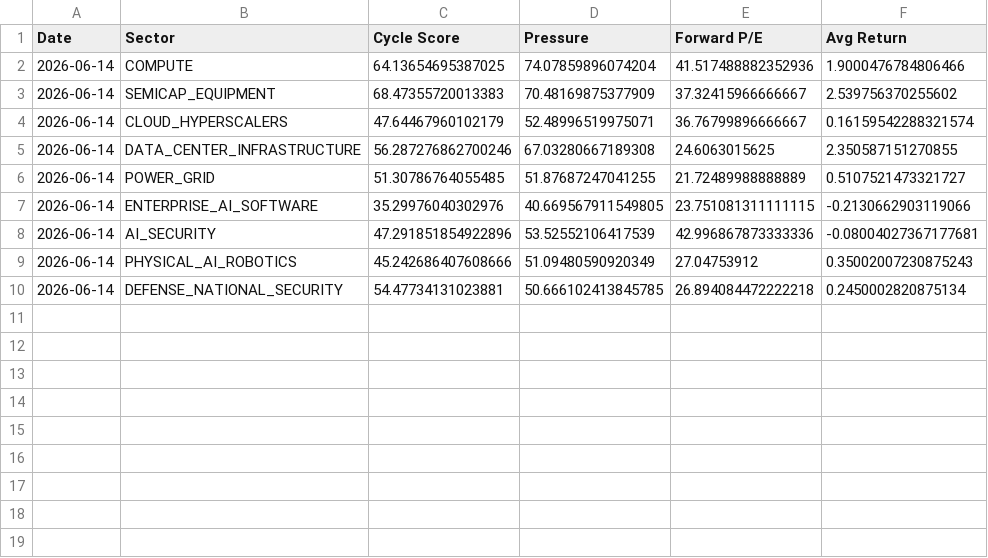
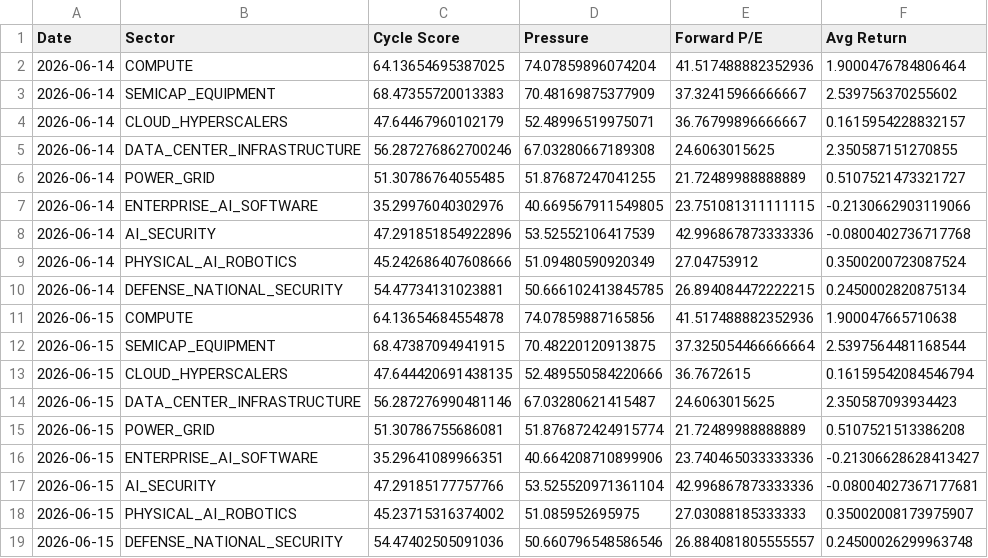
Before and after one commit to seenyoredave/ai_macro_git, a CSV file: archive/sector_history.csv, drawn as a sheet.

```diff
--- a/archive/sector_history.csv
+++ b/archive/sector_history.csv
@@ -1,5 +1,5 @@
 Date,Sector,Cycle Score,Pressure,Forward P/E,Avg Return
-2026-06-14,COMPUTE,64.13654695387025,74.07859896074204,41.517488882352936,1.9000476784806466
+2026-06-14,COMPUTE,64.13654695387025,74.07859896074204,41.517488882352936,1.9000476784806464
 2026-06-14,SEMICAP_EQUIPMENT,68.47355720013383,70.48169875377909,37.32415966666667,2.539756370255602
-2026-06-14,CLOUD_HYPERSCALERS,47.64467960102179,52.48996519975071,36.76799896666667,0.16159542288321574
+2026-06-14,CLOUD_HYPERSCALERS,47.64467960102179,52.48996519975071,36.76799896666667,0.1615954228832157
 2026-06-14,DATA_CENTER_INFRASTRUCTURE,56.287276862700246,67.03280667189308,24.6063015625,2.350587151270855
@@ -7,4 +7,13 @@ Date,Sector,Cycle Score,Pressure,Forward P/E,Avg Return
 2026-06-14,ENTERPRISE_AI_SOFTWARE,35.29976040302976,40.669567911549805,23.751081311111115,-0.2130662903119066
-2026-06-14,AI_SECURITY,47.291851854922896,53.52552106417539,42.996867873333336,-0.08004027367177681
-2026-06-14,PHYSICAL_AI_ROBOTICS,45.242686407608666,51.09480590920349,27.04753912,0.35002007230875243
-2026-06-14,DEFENSE_NATIONAL_SECURITY,54.47734131023881,50.666102413845785,26.894084472222218,0.2450002820875134
+2026-06-14,AI_SECURITY,47.291851854922896,53.52552106417539,42.996867873333336,-0.0800402736717768
+2026-06-14,PHYSICAL_AI_ROBOTICS,45.242686407608666,51.09480590920349,27.04753912,0.3500200723087524
+2026-06-14,DEFENSE_NATIONAL_SECURITY,54.47734131023881,50.666102413845785,26.894084472222215,0.2450002820875134
+2026-06-15,COMPUTE,64.13654684554878,74.07859887165856,41.517488882352936,1.900047665710638
+2026-06-15,SEMICAP_EQUIPMENT,68.47387094941915,70.48220120913875,37.325054466666664,2.5397564481168544
+2026-06-15,CLOUD_HYPERSCALERS,47.644420691438135,52.489550584220666,36.7672615,0.16159542084546794
+2026-06-15,DATA_CENTER_INFRASTRUCTURE,56.287276990481146,67.03280621415487,24.6063015625,2.350587093934423
+2026-06-15,POWER_GRID,51.30786755686081,51.876872424915774,21.72489988888889,0.5107521513386208
+2026-06-15,ENTERPRISE_AI_SOFTWARE,35.29641089966351,40.664208710899906,23.740465033333336,-0.21306628628413427
+2026-06-15,AI_SECURITY,47.29185177757766,53.525520971361104,42.996867873333336,-0.08004027367177681
+2026-06-15,PHYSICAL_AI_ROBOTICS,45.23715316374002,51.085952695975,27.03088185333333,0.35002008173975907
+2026-06-15,DEFENSE_NATIONAL_SECURITY,54.47402505091036,50.660796548586546,26.884081805555557,0.24500026299963748
```
Also changed, not shown: archive/benchmark_history.csv, archive/macro_history.csv, 13 other files.
